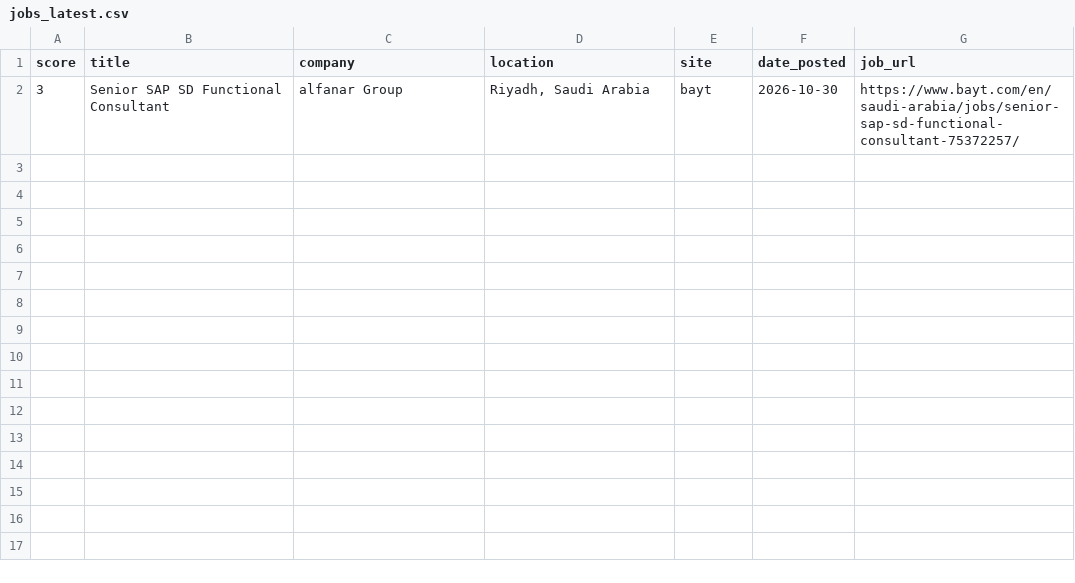
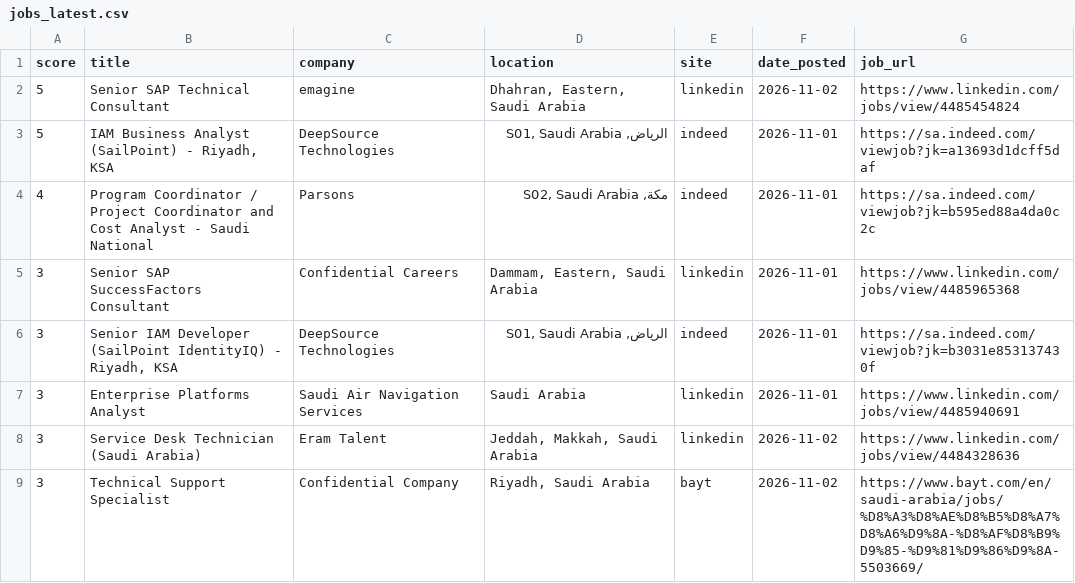
Before and after one commit to anasadil33/jobtracker, a CSV file: jobs_latest.csv, drawn as a sheet.

```diff
--- a/jobs_latest.csv
+++ b/jobs_latest.csv
@@ -1,2 +1,9 @@
 score,title,company,location,site,date_posted,job_url
-3,Senior SAP SD Functional Consultant,alfanar Group,"Riyadh, Saudi Arabia",bayt,2026-10-30,https://www.bayt.com/en/saudi-arabia/jobs/senior-sap-sd-functional-consultant-75372257/
+5,Senior SAP Technical Consultant,emagine,"Dhahran, Eastern, Saudi Arabia",linkedin,2026-11-02,https://www.linkedin.com/jobs/view/4485454824
+5,"IAM Business Analyst (SailPoint) - Riyadh, KSA",DeepSource Technologies,"الرياض, S01, Saudi Arabia",indeed,2026-11-01,https://sa.indeed.com/viewjob?jk=a13693d1dcff5daf
+4,Program Coordinator / Project Coordinator and Cost Analyst - Saudi National,Parsons,"مكة, S02, Saudi Arabia",indeed,2026-11-01,https://sa.indeed.com/viewjob?jk=b595ed88a4da0c2c
+3,Senior SAP SuccessFactors Consultant,Confidential Careers,"Dammam, Eastern, Saudi Arabia",linkedin,2026-11-01,https://www.linkedin.com/jobs/view/4485965368
+3,"Senior IAM Developer (SailPoint IdentityIQ) - Riyadh, KSA",DeepSource Technologies,"الرياض, S01, Saudi Arabia",indeed,2026-11-01,https://sa.indeed.com/viewjob?jk=b3031e853137430f
+3,Enterprise Platforms Analyst,Saudi Air Navigation Services,Saudi Arabia,linkedin,2026-11-01,https://www.linkedin.com/jobs/view/4485940691
+3,Service Desk Technician (Saudi Arabia),Eram Talent,"Jeddah, Makkah, Saudi Arabia",linkedin,2026-11-02,https://www.linkedin.com/jobs/view/4484328636
+3,Technical Support Specialist,Confidential Company,"Riyadh, Saudi Arabia",bayt,2026-11-02,https://www.bayt.com/en/saudi-arabia/jobs/%D8%A3%D8%AE%D8%B5%D8%A7%D8%A6%D9%8A-%D8%AF%D8%B9%D9%85-%D9%81%D9%86%D9%8A-5503669/
```
Also changed, not shown: seen.csv.
